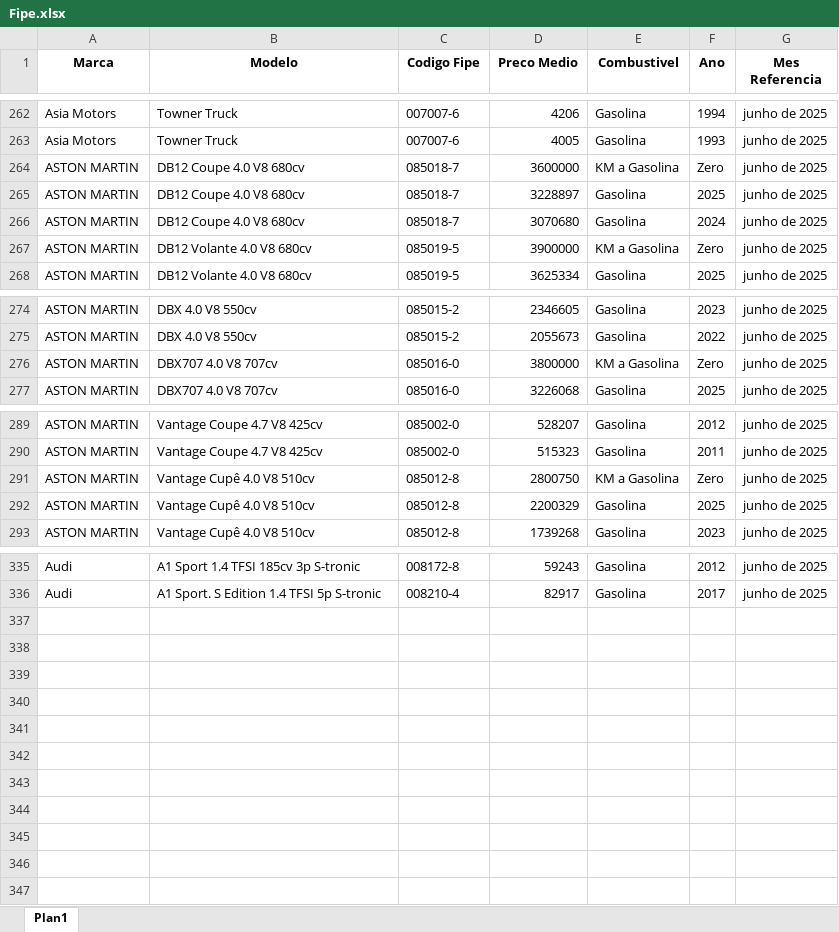
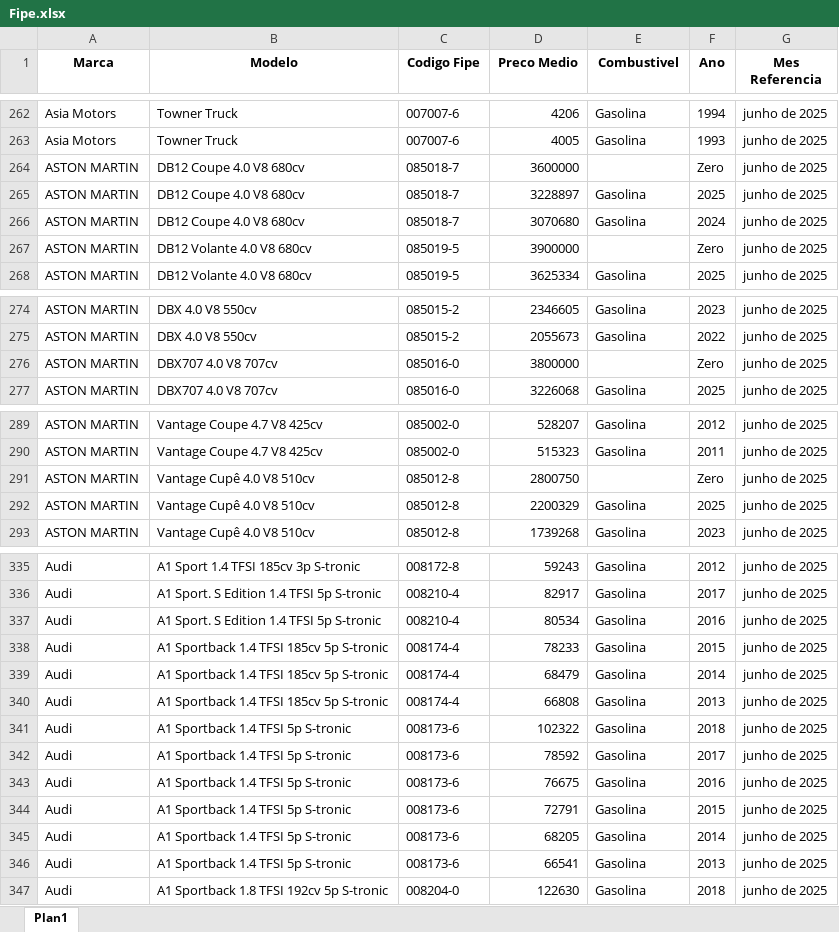
Before and after one commit to GabrielBright/Scraping_fiep, an Excel workbook: Fipe.xlsx, sheet Plan1, drawn as a sheet; only a part is shown, gaps mark what is left out; values as stored, in another font and other column widths than the file's, no borders; the diff names each change by its address in the sheet, - before the commit and + after, or states it on an @@ line.

```diff
--- a/Fipe.xlsx (sheet Plan1)
+++ b/Fipe.xlsx (sheet Plan1)
-E264 (Combustivel): KM a Gasolina
+E264 (Combustivel): (empty)
-E267 (Combustivel): KM a Gasolina
+E267 (Combustivel): (empty)
-E276 (Combustivel): KM a Gasolina
+E276 (Combustivel): (empty)
-E291 (Combustivel): KM a Gasolina
+E291 (Combustivel): (empty)
+row 337: Audi | A1 Sport. S Edition 1.4 TFSI 5p S-tronic | 008210-4 | 80534 | Gasolina | 2016 | junho de 2025
+row 338: Audi | A1 Sportback 1.4 TFSI 185cv 5p S-tronic | 008174-4 | 78233 | Gasolina | 2015 | junho de 2025
+row 339: Audi | A1 Sportback 1.4 TFSI 185cv 5p S-tronic | 008174-4 | 68479 | Gasolina | 2014 | junho de 2025
+row 340: Audi | A1 Sportback 1.4 TFSI 185cv 5p S-tronic | 008174-4 | 66808 | Gasolina | 2013 | junho de 2025
+row 341: Audi | A1 Sportback 1.4 TFSI 5p S-tronic | 008173-6 | 102322 | Gasolina | 2018 | junho de 2025
+row 342: Audi | A1 Sportback 1.4 TFSI 5p S-tronic | 008173-6 | 78592 | Gasolina | 2017 | junho de 2025
+row 343: Audi | A1 Sportback 1.4 TFSI 5p S-tronic | 008173-6 | 76675 | Gasolina | 2016 | junho de 2025
+row 344: Audi | A1 Sportback 1.4 TFSI 5p S-tronic | 008173-6 | 72791 | Gasolina | 2015 | junho de 2025
+row 345: Audi | A1 Sportback 1.4 TFSI 5p S-tronic | 008173-6 | 68205 | Gasolina | 2014 | junho de 2025
+row 346: Audi | A1 Sportback 1.4 TFSI 5p S-tronic | 008173-6 | 66541 | Gasolina | 2013 | junho de 2025
+row 347: Audi | A1 Sportback 1.8 TFSI 192cv 5p S-tronic | 008204-0 | 122630 | Gasolina | 2018 | junho de 2025
```
Also changed, not shown: Base_Fipe.xlsx, Fipe_temp.xlsx, 1 other file.
